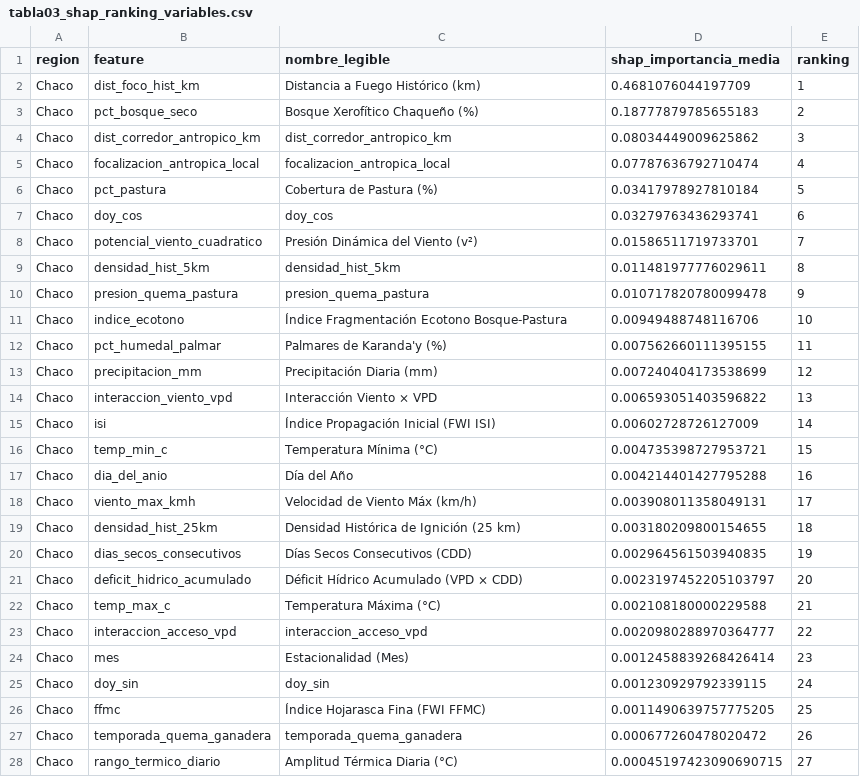
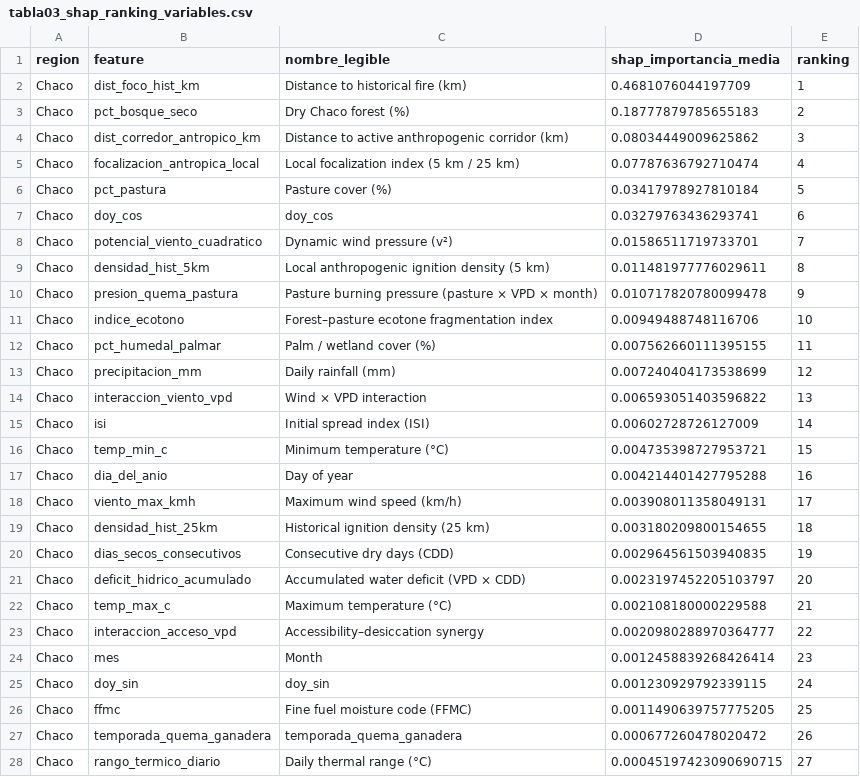
Before and after one commit to sanchezmartin093-code/Incendios_PY, a CSV file: tablas/tabla03_shap_ranking_variables.csv, drawn as a sheet; only a part is shown; the diff covers the shown part only.

Commit message:
docs(manuscrito): reduce main a 3 tablas y 5 figuras y reubica suplemento

```diff
--- a/tablas/tabla03_shap_ranking_variables.csv
+++ b/tablas/tabla03_shap_ranking_variables.csv
@@ -1,28 +1,28 @@
 region,feature,nombre_legible,shap_importancia_media,ranking
-Chaco,dist_foco_hist_km,Distancia a Fuego Histórico (km),0.4681076044197709,1
-Chaco,pct_bosque_seco,Bosque Xerofítico Chaqueño (%),0.18777879785655183,2
-Chaco,dist_corredor_antropico_km,dist_corredor_antropico_km,0.08034449009625862,3
-Chaco,focalizacion_antropica_local,focalizacion_antropica_local,0.07787636792710474,4
-Chaco,pct_pastura,Cobertura de Pastura (%),0.03417978927810184,5
+Chaco,dist_foco_hist_km,Distance to historical fire (km),0.4681076044197709,1
+Chaco,pct_bosque_seco,Dry Chaco forest (%),0.18777879785655183,2
+Chaco,dist_corredor_antropico_km,Distance to active anthropogenic corridor (km),0.08034449009625862,3
+Chaco,focalizacion_antropica_local,Local focalization index (5 km / 25 km),0.07787636792710474,4
+Chaco,pct_pastura,Pasture cover (%),0.03417978927810184,5
 Chaco,doy_cos,doy_cos,0.03279763436293741,6
-Chaco,potencial_viento_cuadratico,Presión Dinámica del Viento (v²),0.01586511719733701,7
-Chaco,densidad_hist_5km,densidad_hist_5km,0.011481977776029611,8
-Chaco,presion_quema_pastura,presion_quema_pastura,0.010717820780099478,9
-Chaco,indice_ecotono,Índice Fragmentación Ecotono Bosque-Pastura,0.00949488748116706,10
-Chaco,pct_humedal_palmar,Palmares de Karanda'y (%),0.007562660111395155,11
-Chaco,precipitacion_mm,Precipitación Diaria (mm),0.007240404173538699,12
-Chaco,interaccion_viento_vpd,Interacción Viento × VPD,0.006593051403596822,13
-Chaco,isi,Índice Propagación Inicial (FWI ISI),0.00602728726127009,14
-Chaco,temp_min_c,Temperatura Mínima (°C),0.004735398727953721,15
-Chaco,dia_del_anio,Día del Año,0.004214401427795288,16
-Chaco,viento_max_kmh,Velocidad de Viento Máx (km/h),0.003908011358049131,17
-Chaco,densidad_hist_25km,Densidad Histórica de Ignición (25 km),0.003180209800154655,18
-Chaco,dias_secos_consecutivos,Días Secos Consecutivos (CDD),0.002964561503940835,19
-Chaco,deficit_hidrico_acumulado,Déficit Hídrico Acumulado (VPD × CDD),0.0023197452205103797,20
-Chaco,temp_max_c,Temperatura Máxima (°C),0.002108180000229588,21
-Chaco,interaccion_acceso_vpd,interaccion_acceso_vpd,0.0020980288970364777,22
-Chaco,mes,Estacionalidad (Mes),0.0012458839268426414,23
+Chaco,potencial_viento_cuadratico,Dynamic wind pressure (v²),0.01586511719733701,7
+Chaco,densidad_hist_5km,Local anthropogenic ignition density (5 km),0.011481977776029611,8
+Chaco,presion_quema_pastura,Pasture burning pressure (pasture × VPD × month),0.010717820780099478,9
+Chaco,indice_ecotono,Forest–pasture ecotone fragmentation index,0.00949488748116706,10
+Chaco,pct_humedal_palmar,Palm / wetland cover (%),0.007562660111395155,11
+Chaco,precipitacion_mm,Daily rainfall (mm),0.007240404173538699,12
+Chaco,interaccion_viento_vpd,Wind × VPD interaction,0.006593051403596822,13
+Chaco,isi,Initial spread index (ISI),0.00602728726127009,14
+Chaco,temp_min_c,Minimum temperature (°C),0.004735398727953721,15
+Chaco,dia_del_anio,Day of year,0.004214401427795288,16
+Chaco,viento_max_kmh,Maximum wind speed (km/h),0.003908011358049131,17
+Chaco,densidad_hist_25km,Historical ignition density (25 km),0.003180209800154655,18
+Chaco,dias_secos_consecutivos,Consecutive dry days (CDD),0.002964561503940835,19
+Chaco,deficit_hidrico_acumulado,Accumulated water deficit (VPD × CDD),0.0023197452205103797,20
+Chaco,temp_max_c,Maximum temperature (°C),0.002108180000229588,21
+Chaco,interaccion_acceso_vpd,Accessibility–desiccation synergy,0.0020980288970364777,22
+Chaco,mes,Month,0.0012458839268426414,23
 Chaco,doy_sin,doy_sin,0.001230929792339115,24
-Chaco,ffmc,Índice Hojarasca Fina (FWI FFMC),0.0011490639757775205,25
+Chaco,ffmc,Fine fuel moisture code (FFMC),0.0011490639757775205,25
 Chaco,temporada_quema_ganadera,temporada_quema_ganadera,0.000677260478020472,26
-Chaco,rango_termico_diario,Amplitud Térmica Diaria (°C),0.00045197423090690715,27
+Chaco,rango_termico_diario,Daily thermal range (°C),0.00045197423090690715,27
```
Also changed, not shown: 37 edited cells elsewhere in this file, tablas/tabla05_ablacion_hibrido_socioecologico.csv, 31 other files.
